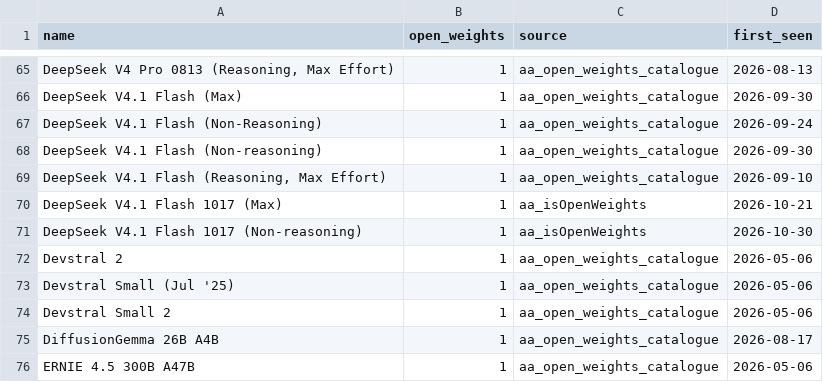
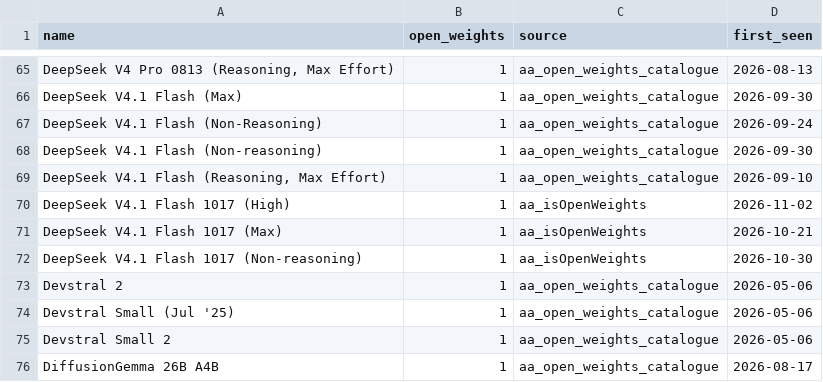
Before and after one commit to Avo-Sarkissian/AI-Frontier-Database, a CSV file: data/carried/open_weight_names.csv, drawn as a sheet; only a part is shown, gaps mark what is left out; the shorter side is filled out with more unchanged rows; the diff names each change by its address in the sheet, - before the commit and + after, or states it on an @@ line.

```diff
--- a/data/carried/open_weight_names.csv
+++ b/data/carried/open_weight_names.csv
+row 70: DeepSeek V4.1 Flash 1017 (High) | 1 | aa_isOpenWeights | 2026-11-02
```
Also changed, not shown: data/raw/aa_local_arch_unresolved.csv, data/raw/aa_local_models.csv, 11 other files.
